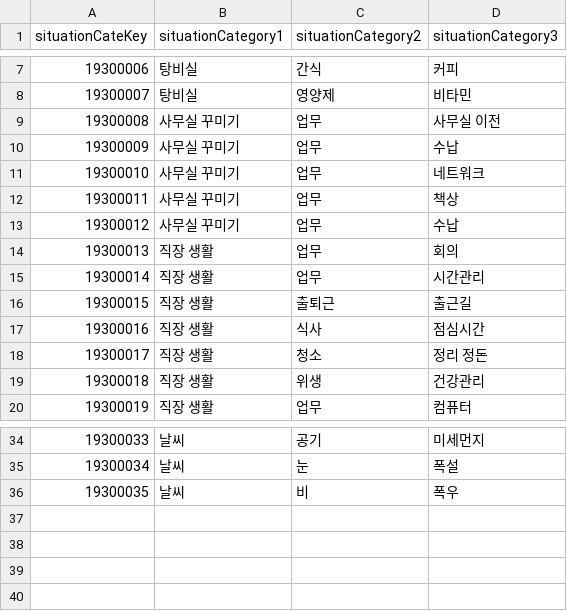
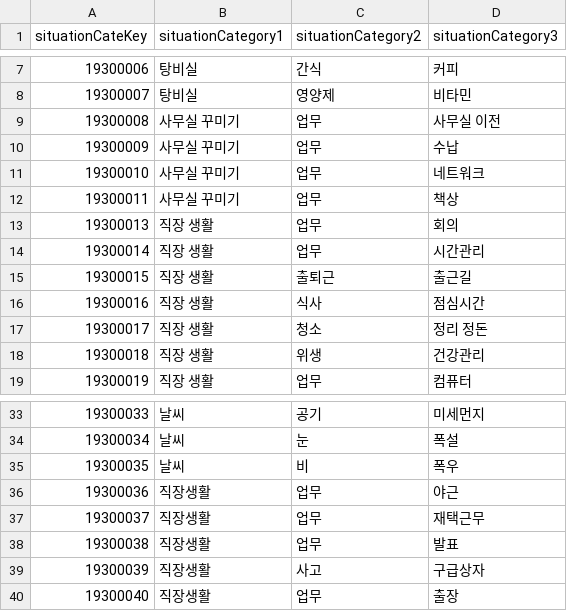
Before and after one commit to jiyunwoo02/AisayHi-Back, a CSV file: pm/data/situationCategory.csv, drawn as a sheet; only a part is shown, gaps mark what is left out; removed rows and columns are numbered as before the commit, all else as after; the diff names each change by its address in the sheet, - before the commit and + after, or states it on an @@ line.

```diff
--- a/pm/data/situationCategory.csv
+++ b/pm/data/situationCategory.csv
-row 13: 19300012 | 사무실 꾸미기 | 업무 | 수납
+row 36: 19300036 | 직장생활 | 업무 | 야근
+row 37: 19300037 | 직장생활 | 업무 | 재택근무
+row 38: 19300038 | 직장생활 | 업무 | 발표
+row 39: 19300039 | 직장생활 | 사고 | 구급상자
+row 40: 19300040 | 직장생활 | 업무 | 출장
```
Also changed, not shown: pm/data/situation.csv, pm/data/situationKeyword.csv, 2 other files.
